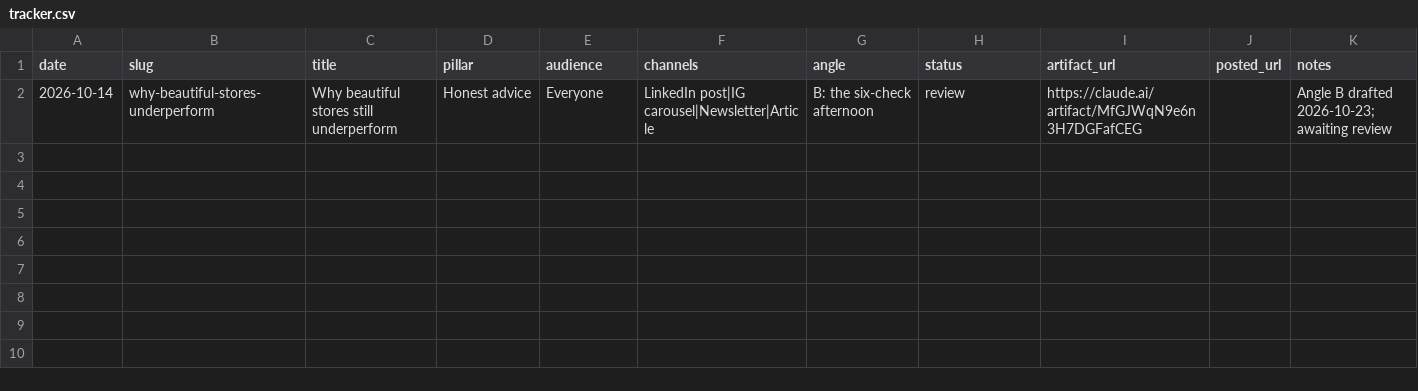
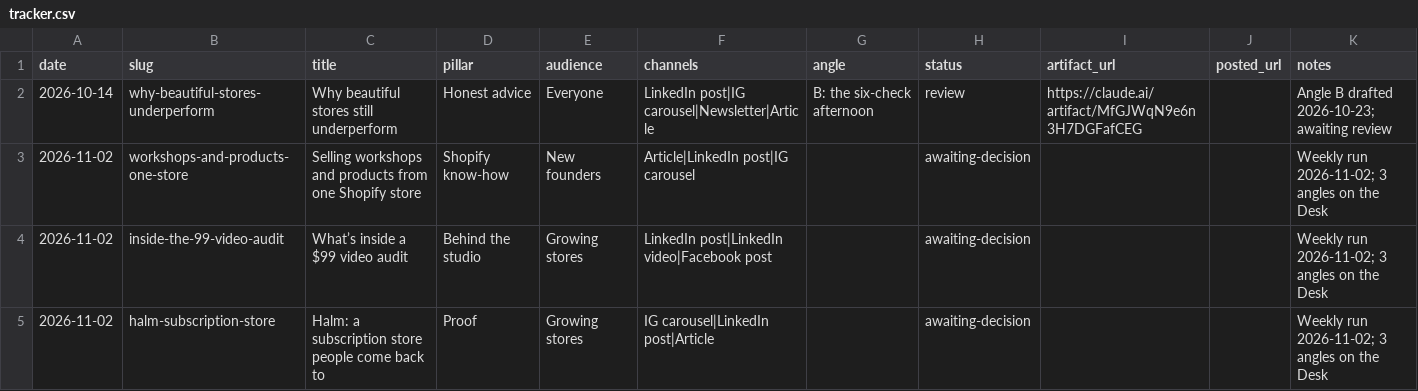
Before and after one commit to iamramit/ovxs-marketing, a CSV file: tracker.csv, drawn as a sheet.

```diff
--- a/tracker.csv
+++ b/tracker.csv
@@ -2 +2,4 @@ date,slug,title,pillar,audience,channels,angle,status,artifact_url,posted_url,no
 2026-10-14,why-beautiful-stores-underperform,Why beautiful stores still underperform,Honest advice,Everyone,LinkedIn post|IG carousel|Newsletter|Article,B: the six-check afternoon,review,https://claude.ai/artifact/MfGJWqN9e6n3H7DGFafCEG,,Angle B drafted 2026-10-23; awaiting review
+2026-11-02,workshops-and-products-one-store,"Selling workshops and products from one Shopify store",Shopify know-how,New founders,Article|LinkedIn post|IG carousel,,awaiting-decision,,,Weekly run 2026-11-02; 3 angles on the Desk
+2026-11-02,inside-the-99-video-audit,"What’s inside a $99 video audit",Behind the studio,Growing stores,LinkedIn post|LinkedIn video|Facebook post,,awaiting-decision,,,Weekly run 2026-11-02; 3 angles on the Desk
+2026-11-02,halm-subscription-store,"Halm: a subscription store people come back to",Proof,Growing stores,IG carousel|LinkedIn post|Article,,awaiting-decision,,,Weekly run 2026-11-02; 3 angles on the Desk
```
Also changed, not shown: 3 other files.
